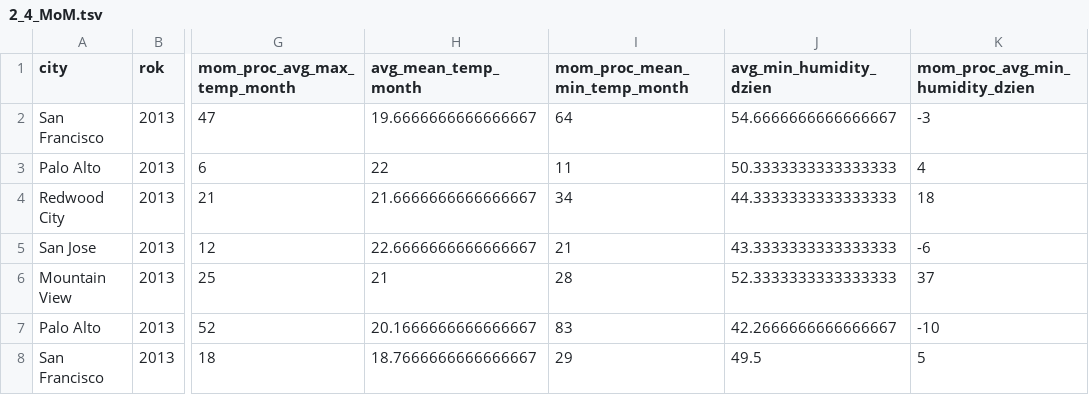
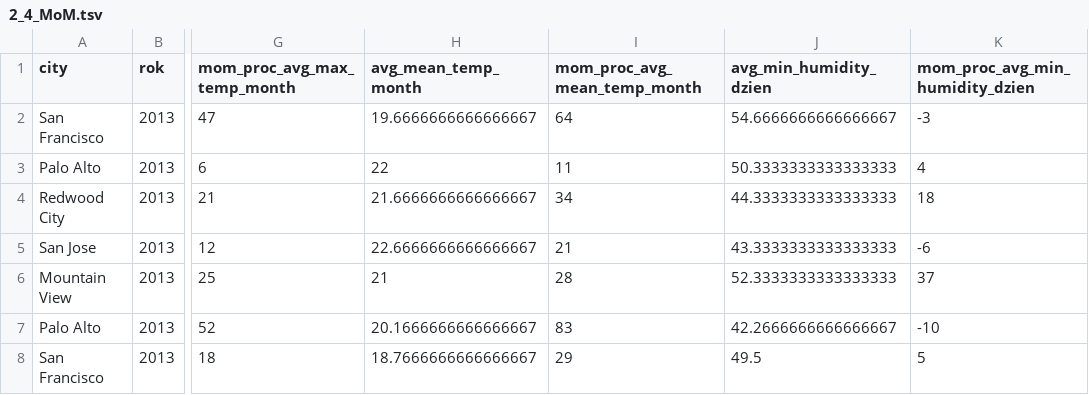
Before and after one commit to infoshareacademy/jdsz4-PandP, a TSV file: projekt_sql/PD_test/2_4_MoM.tsv, drawn as a sheet; only a part is shown, gaps mark what is left out; the diff names each change by its address in the sheet, - before the commit and + after, or states it on an @@ line.

```diff
--- a/projekt_sql/PD_test/2_4_MoM.tsv
+++ b/projekt_sql/PD_test/2_4_MoM.tsv
-I1: mom_proc_mean_min_temp_month
+I1: mom_proc_avg_mean_temp_month
```
Also changed, not shown: 1 other file.
